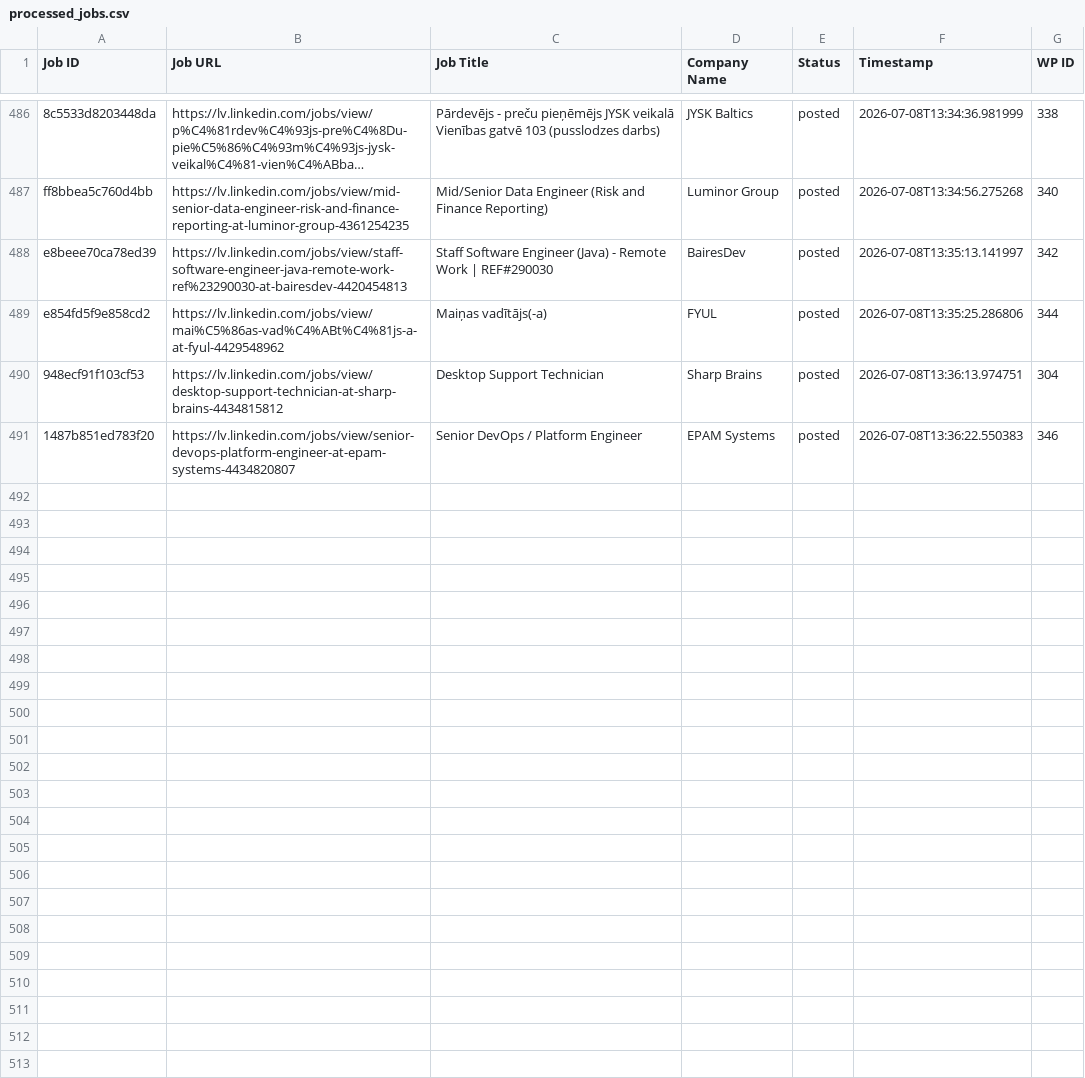
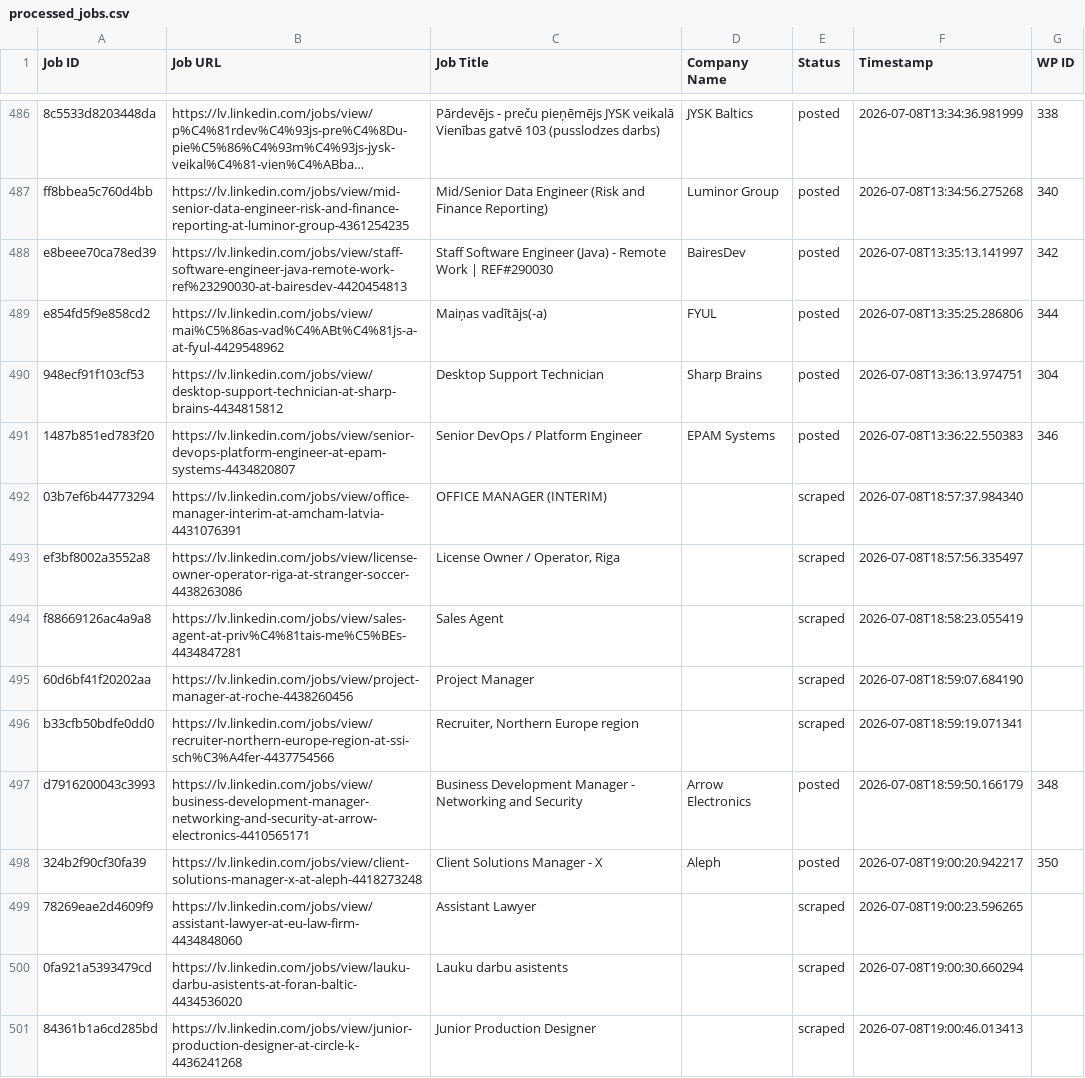
Before and after one commit to mimusdesign/lv, a CSV file: processed_jobs.csv, drawn as a sheet; only a part is shown, gaps mark what is left out; long unchanged cells end in …; the diff covers the shown part only; the diff names each change by its address in the sheet, - before the commit and + after, or states it on an @@ line.

```diff
--- a/processed_jobs.csv
+++ b/processed_jobs.csv
+row 492: 03b7ef6b44773294 | https://lv.linkedin.com/jobs/view/office-manager-interim-at-amcham-latvia-4431076391 | OFFICE MANAGER (INTERIM) |  | scraped | 2026-07-08T18:57:37.984340
+row 493: ef3bf8002a3552a8 | https://lv.linkedin.com/jobs/view/license-owner-operator-riga-at-stranger-soccer-4438263086 | License Owner / Operator, Riga |  | scraped | 2026-07-08T18:57:56.335497
+row 494: f88669126ac4a9a8 | https://lv.linkedin.com/jobs/view/sales-agent-at-priv%C4%81tais-me%C5%BEs-4434847281 | Sales Agent |  | scraped | 2026-07-08T18:58:23.055419
+row 495: 60d6bf41f20202aa | https://lv.linkedin.com/jobs/view/project-manager-at-roche-4438260456 | Project Manager |  | scraped | 2026-07-08T18:59:07.684190
+row 496: b33cfb50bdfe0dd0 | https://lv.linkedin.com/jobs/view/recruiter-northern-europe-region-at-ssi-sch%C3%A4fer-4437754566 | Recruiter, Northern Europe region |  | scraped | 2026-07-08T18:59:19.071341
+row 497: d7916200043c3993 | https://lv.linkedin.com/jobs/view/business-development-manager-networking-and-security-at-arrow-electronics-4410565171 | Business Development Manager - Networking and Security | Arrow Electronics | posted | 2026-07-08T18:59:50.166179 | 348
+row 498: 324b2f90cf30fa39 | https://lv.linkedin.com/jobs/view/client-solutions-manager-x-at-aleph-4418273248 | Client Solutions Manager - X | Aleph | posted | 2026-07-08T19:00:20.942217 | 350
+row 499: 78269eae2d4609f9 | https://lv.linkedin.com/jobs/view/assistant-lawyer-at-eu-law-firm-4434848060 | Assistant Lawyer |  | scraped | 2026-07-08T19:00:23.596265
+row 500: 0fa921a5393479cd | https://lv.linkedin.com/jobs/view/lauku-darbu-asistents-at-foran-baltic-4434536020 | Lauku darbu asistents |  | scraped | 2026-07-08T19:00:30.660294
+row 501: 84361b1a6cd285bd | https://lv.linkedin.com/jobs/view/junior-production-designer-at-circle-k-4436241268 | Junior Production Designer |  | scraped | 2026-07-08T19:00:46.013413
```
Also changed, not shown: 20 added rows elsewhere in this file.
